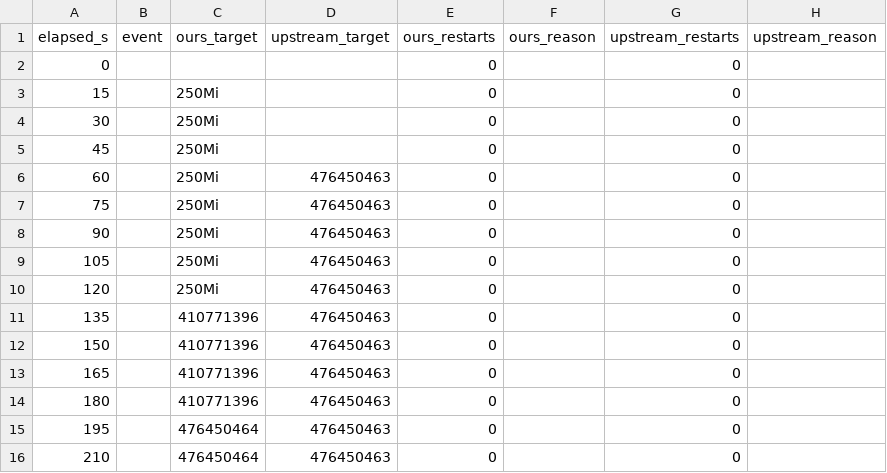
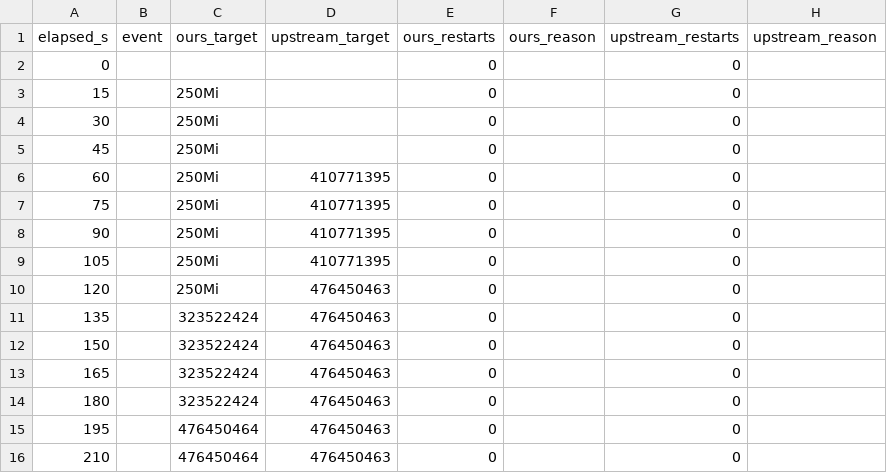
Before and after one commit to StockerMC/plimsoll, a CSV file: results/summary/scenarios-2026-10-28/restart.csv, drawn as a sheet; only a part is shown.

Commit message:
Rerun restart scenario after checkpoint fixes

```diff
--- a/results/summary/scenarios-2026-10-28/restart.csv
+++ b/results/summary/scenarios-2026-10-28/restart.csv
@@ -5,11 +5,11 @@ elapsed_s,event,ours_target,upstream_target,ours_restarts,ours_reason,upstream_r
 45,,250Mi,,0,,0,
-60,,250Mi,476450463,0,,0,
-75,,250Mi,476450463,0,,0,
-90,,250Mi,476450463,0,,0,
-105,,250Mi,476450463,0,,0,
+60,,250Mi,410771395,0,,0,
+75,,250Mi,410771395,0,,0,
+90,,250Mi,410771395,0,,0,
+105,,250Mi,410771395,0,,0,
 120,,250Mi,476450463,0,,0,
-135,,410771396,476450463,0,,0,
-150,,410771396,476450463,0,,0,
-165,,410771396,476450463,0,,0,
-180,,410771396,476450463,0,,0,
+135,,323522424,476450463,0,,0,
+150,,323522424,476450463,0,,0,
+165,,323522424,476450463,0,,0,
+180,,323522424,476450463,0,,0,
 195,,476450464,476450463,0,,0,
```
Also changed, not shown: 3 other files.
